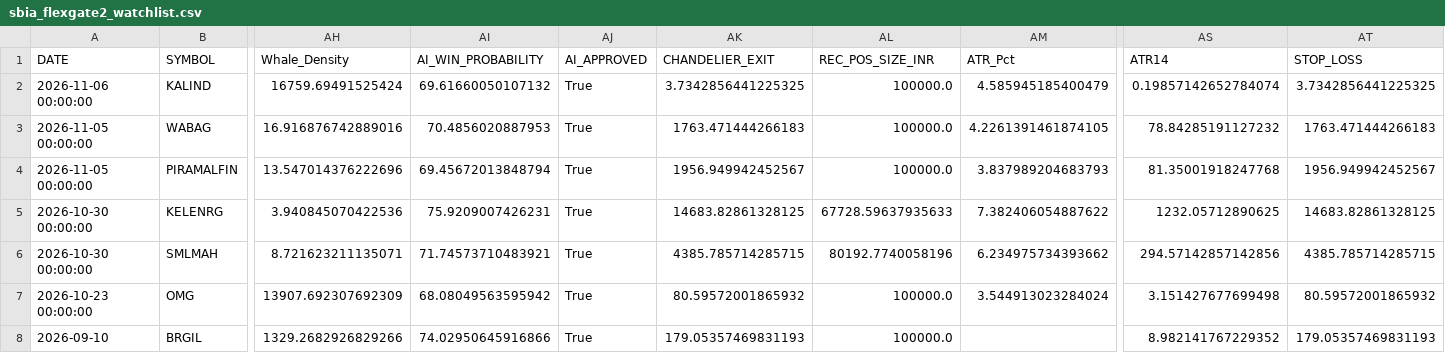
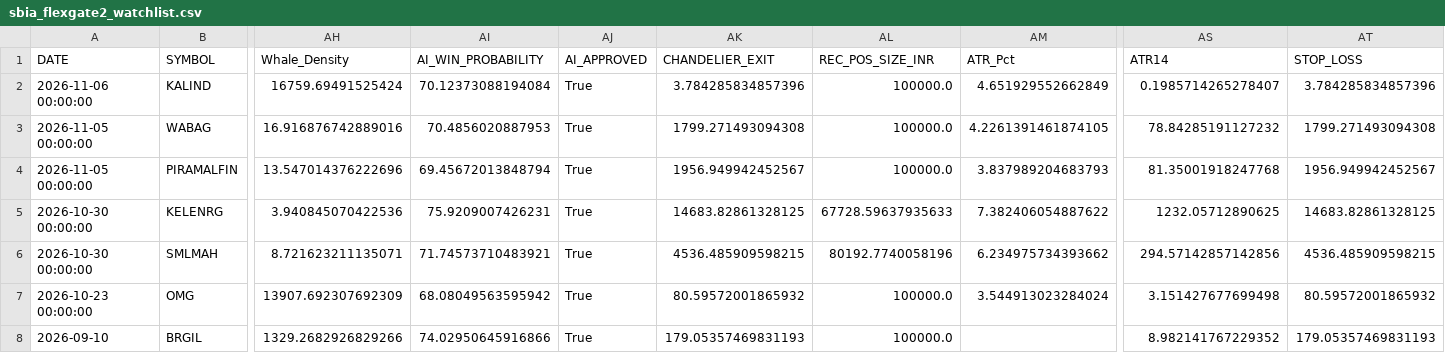
Before and after one commit to canvachaad-cell/Pro-spike, a CSV file: data/sbia_flexgate2_watchlist.csv, drawn as a sheet; only a part is shown, gaps mark what is left out; the diff names each change by its address in the sheet, - before the commit and + after, or states it on an @@ line.

```diff
--- a/data/sbia_flexgate2_watchlist.csv
+++ b/data/sbia_flexgate2_watchlist.csv
-AI2 (AI_WIN_PROBABILITY): 69.61660050107132
+AI2 (AI_WIN_PROBABILITY): 70.12373088194084
-AK2 (CHANDELIER_EXIT): 3.7342856441225325
+AK2 (CHANDELIER_EXIT): 3.784285834857396
-AM2 (ATR_Pct): 4.585945185400479
+AM2 (ATR_Pct): 4.651929552662849
-AS2 (ATR14): 0.19857142652784074
+AS2 (ATR14): 0.1985714265278407
-AT2 (STOP_LOSS): 3.7342856441225325
+AT2 (STOP_LOSS): 3.784285834857396
-AK3 (CHANDELIER_EXIT): 1763.471444266183
+AK3 (CHANDELIER_EXIT): 1799.271493094308
-AT3 (STOP_LOSS): 1763.471444266183
+AT3 (STOP_LOSS): 1799.271493094308
-AK6 (CHANDELIER_EXIT): 4385.785714285715
+AK6 (CHANDELIER_EXIT): 4536.485909598215
-AT6 (STOP_LOSS): 4385.785714285715
+AT6 (STOP_LOSS): 4536.485909598215
```
Also changed, not shown: data/active_signals_ranked.csv, data/debug_bse_row_counts.csv, 7 other files.
